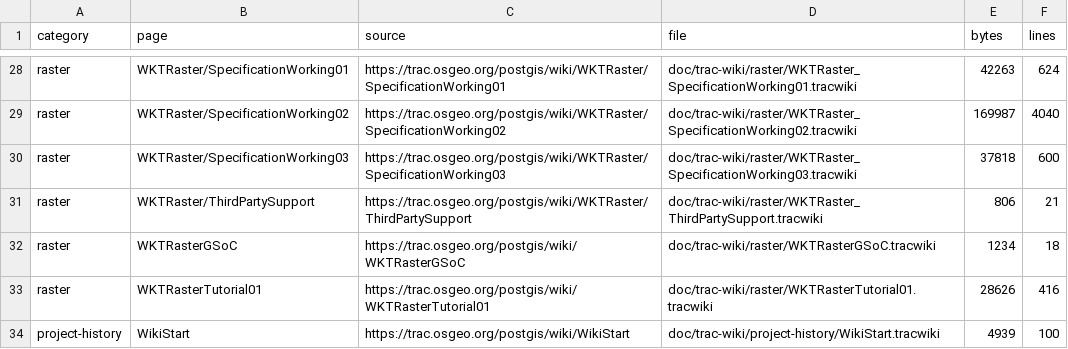
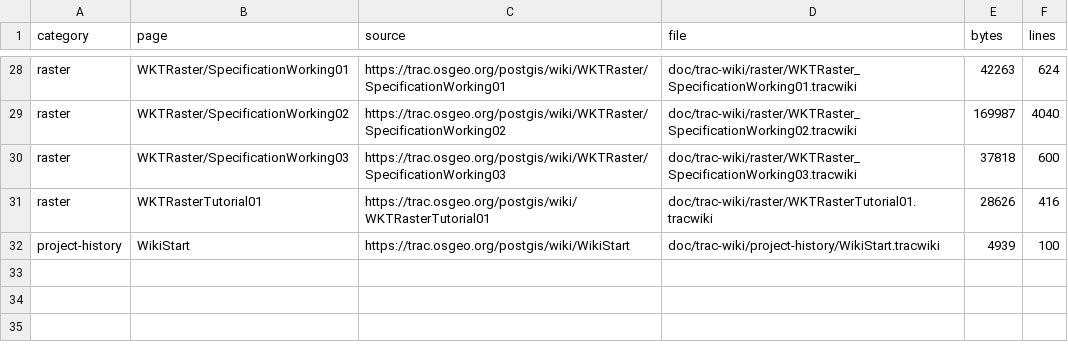
Before and after one commit to Komzpa/postgis, a TSV file: doc/trac-wiki/MANIFEST.tsv, drawn as a sheet; only a part is shown, gaps mark what is left out.

Commit message:
doc: retire raster external support stubs

```diff
--- a/doc/trac-wiki/MANIFEST.tsv
+++ b/doc/trac-wiki/MANIFEST.tsv
@@ -30,4 +30,2 @@ raster	WKTRaster/SpecificationWorking02	https://trac.osgeo.org/postgis/wiki/WKTR
 raster	WKTRaster/SpecificationWorking03	https://trac.osgeo.org/postgis/wiki/WKTRaster/SpecificationWorking03	doc/trac-wiki/raster/WKTRaster_SpecificationWorking03.tracwiki	37818	600
-raster	WKTRaster/ThirdPartySupport	https://trac.osgeo.org/postgis/wiki/WKTRaster/ThirdPartySupport	doc/trac-wiki/raster/WKTRaster_ThirdPartySupport.tracwiki	806	21
-raster	WKTRasterGSoC	https://trac.osgeo.org/postgis/wiki/WKTRasterGSoC	doc/trac-wiki/raster/WKTRasterGSoC.tracwiki	1234	18
 raster	WKTRasterTutorial01	https://trac.osgeo.org/postgis/wiki/WKTRasterTutorial01	doc/trac-wiki/raster/WKTRasterTutorial01.tracwiki	28626	416
```
Also changed, not shown: 6 other files.
